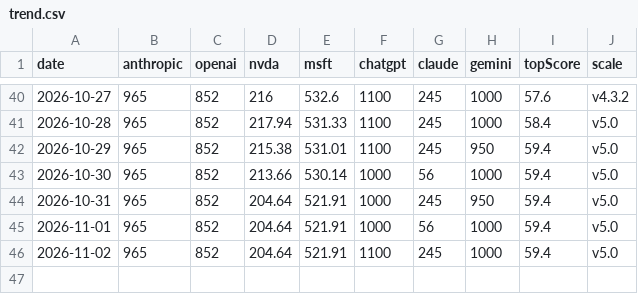
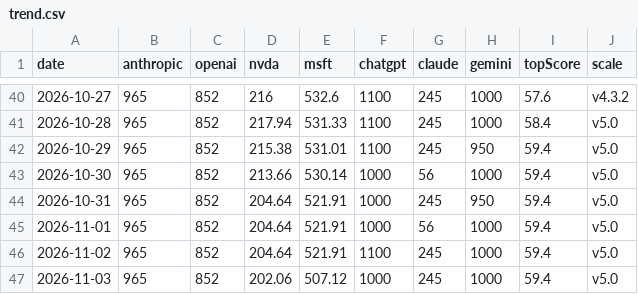
Before and after one commit to VolantTyler/state-of-ai-briefing, a CSV file: public/data/trend.csv, drawn as a sheet; only a part is shown, gaps mark what is left out.

Commit message:
data: trend log 2026-11-03

```diff
--- a/public/data/trend.csv
+++ b/public/data/trend.csv
@@ -46 +46,2 @@ date,anthropic,openai,nvda,msft,chatgpt,claude,gemini,topScore,scale
 2026-11-02,965,852,204.64,521.91,1100,245,1000,59.4,v5.0
+2026-11-03,965,852,202.06,507.12,1000,245,1000,59.4,v5.0
```
